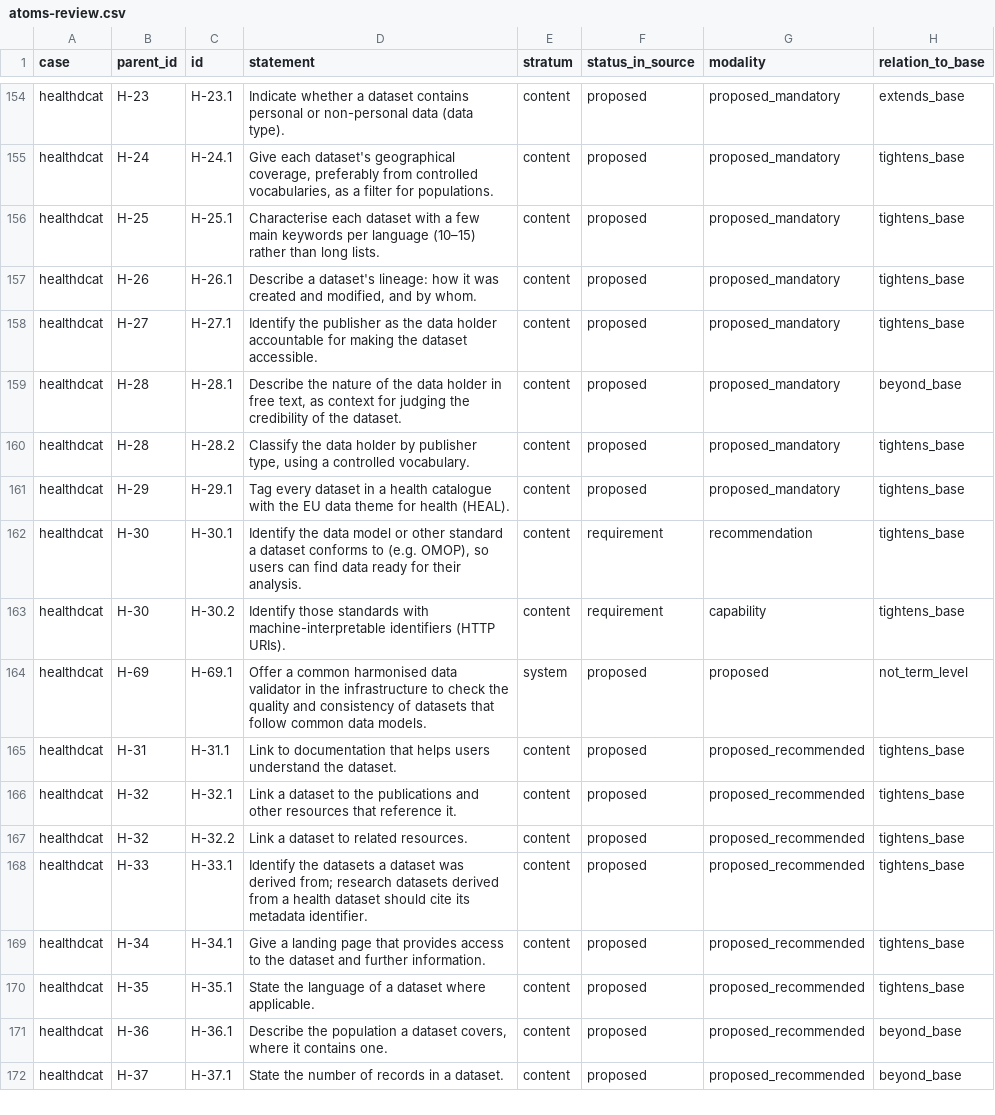
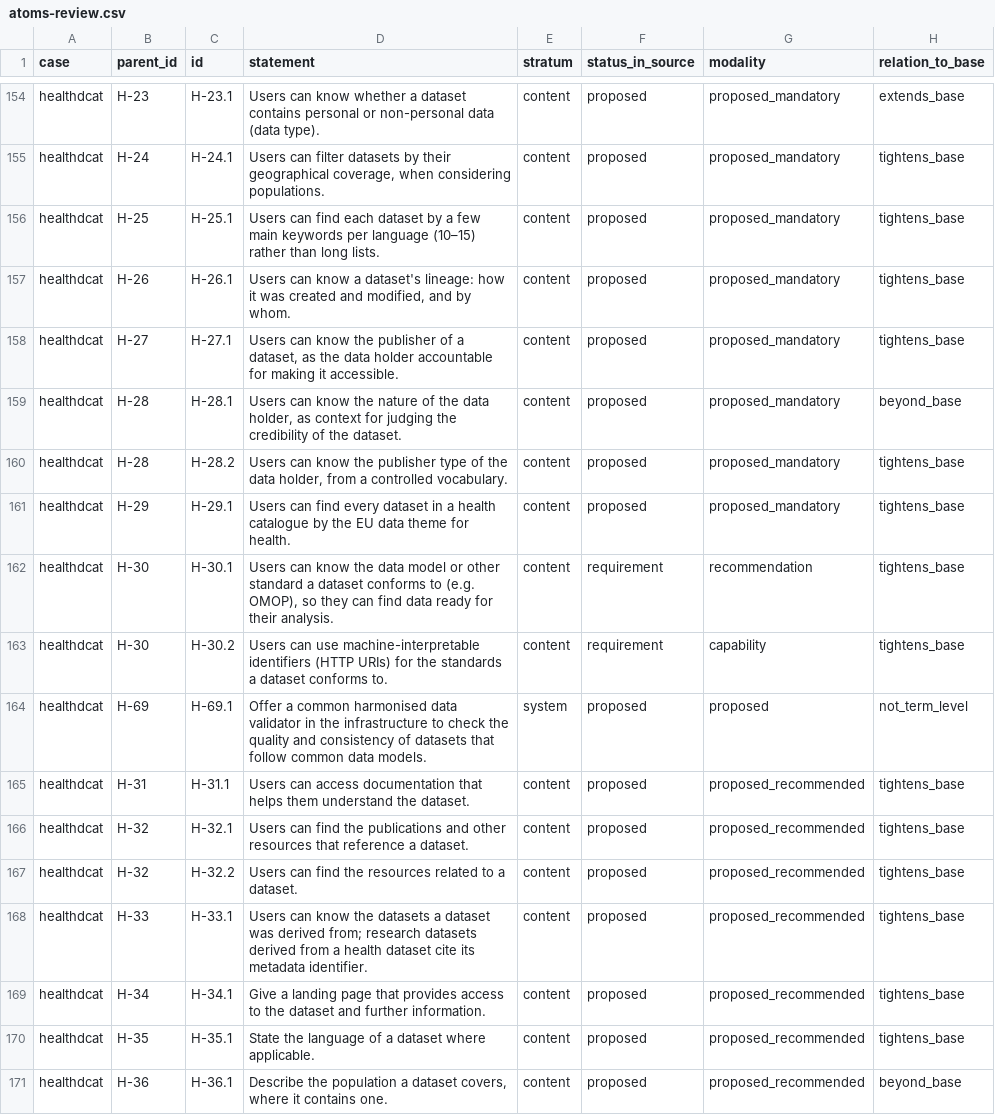
Before and after one commit to jundahuang9123/requirements-benchmark-references, a CSV file: benchmark-data/reference-sets-v3/atoms-review.csv, drawn as a sheet; only a part is shown, gaps mark what is left out; the shorter side is filled out with more unchanged rows; the diff covers the shown part only; the diff names each change by its address in the sheet, - before the commit and + after, or states it on an @@ line.

Commit message:
Standard form, batch 2a: Health rows H-1 to H-33 (68 atoms)
Drafted by Claude from each atom's statement and source quote, following
the owner's batch 1 choices. The owner decided the 21 flagged atoms (16
accepted, 4 with the hint back in the sentence, 1 in the owner's
wording) and accepted the other 47 with the batch. Record:
standard-form/batch-02a.json. Applied with tools/standard_form/apply.py;
no label, anchor or scored flag changed.

validate_v3.py passes; recount.py reproduces counts.json;
check_backfill.py reports 0 problems; the anonymous export passes.
M5 refreshes files_sha256.

```diff
--- a/benchmark-data/reference-sets-v3/atoms-review.csv
+++ b/benchmark-data/reference-sets-v3/atoms-review.csv
-D154 (statement): Indicate whether a…
+D154 (statement): Users can know whether a…
-D155 (statement): Give each dataset's geographical coverage, preferably from controlled vocabularies, as a filter for populations.
+D155 (statement): Users can filter datasets by their geographical coverage, when considering populations.
-D156 (statement): Characterise each dataset with a few…
+D156 (statement): Users can find each dataset by a few…
-D157 (statement): Describe a dataset's…
+D157 (statement): Users can know a dataset's…
-D158 (statement): Identify the publisher as the data holder accountable for making the dataset accessible.
+D158 (statement): Users can know the publisher of a dataset, as the data holder accountable for making it accessible.
-D159 (statement): Describe the nature of the data holder in free text, as context…
+D159 (statement): Users can know the nature of the data holder, as context…
-D160 (statement): Classify the data holder by publisher type, using a controlled…
+D160 (statement): Users can know the publisher type of the data holder, from a controlled…
-D161 (statement): Tag every dataset in a health catalogue with the EU data theme for health (HEAL).
+D161 (statement): Users can find every dataset in a health catalogue by the EU data theme for health.
-D162 (statement): Identify the data model or other standard a dataset conforms to (e.g. OMOP), so users can find…
+D162 (statement): Users can know the data model or other standard a dataset conforms to (e.g. OMOP), so they can find…
-D163 (statement): Identify those standards with machine-interpretable identifiers (HTTP URIs).
+D163 (statement): Users can use machine-interpretable identifiers (HTTP URIs) for the standards a dataset conforms to.
-D165 (statement): Link to documentation that helps users understand the…
+D165 (statement): Users can access documentation that helps them understand the…
-D166 (statement): Link a dataset to the publications and other resources that reference it.
+D166 (statement): Users can find the publications and other resources that reference a dataset.
-D167 (statement): Link a dataset to related resources.
+D167 (statement): Users can find the resources related to a dataset.
-D168 (statement): Identify the datasets a dataset was derived from; research datasets derived from a health dataset should cite its…
+D168 (statement): Users can know the datasets a dataset was derived from; research datasets derived from a health dataset cite its…
```
Also changed, not shown: 54 edited cells elsewhere in this file, 5 other files.
